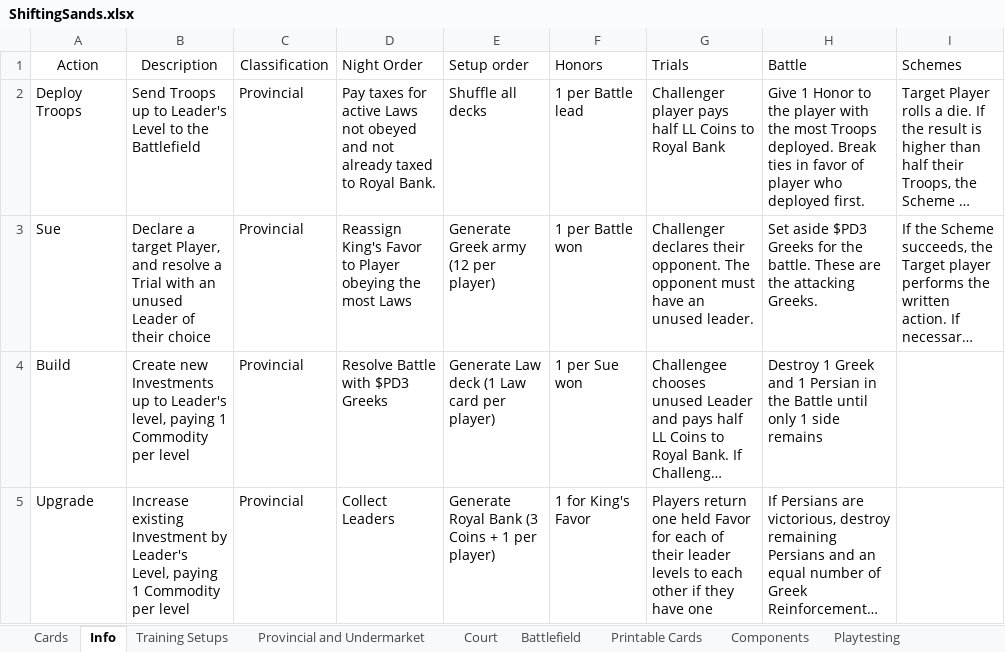
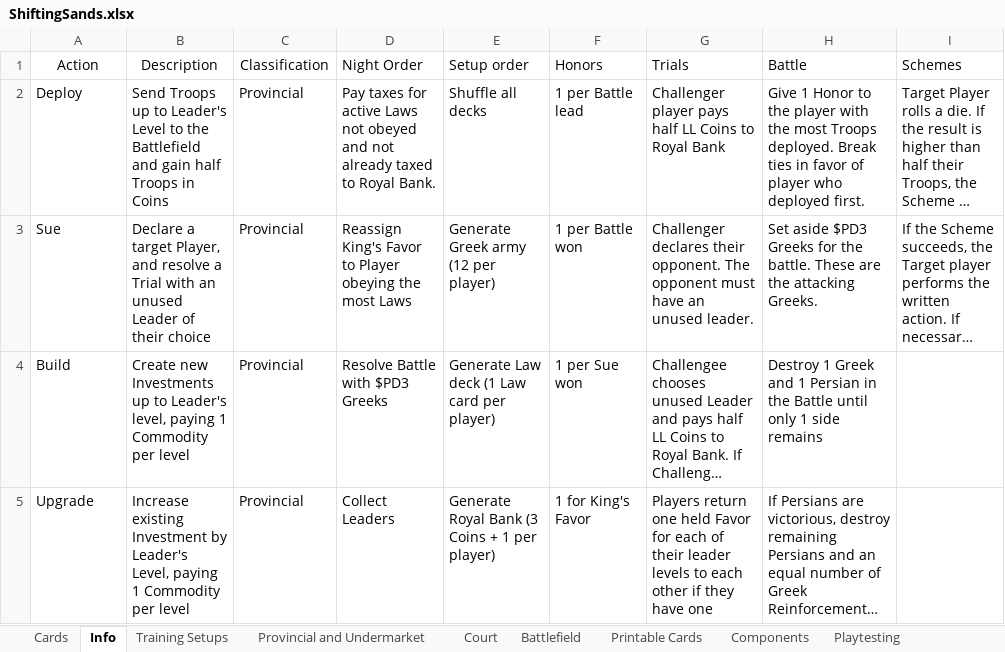
Before and after one commit to bdonet/ShiftingSands, an Excel workbook: ShiftingSands.xlsx, sheet Info, drawn as a sheet; only a part is shown; long unchanged cells end in …; values as stored, in another font and other column widths than the file's, no borders; the diff covers the shown part only; the diff names each change by its address in the sheet, - before the commit and + after, or states it on an @@ line.

Commit message:
Updated cards and actions from playtest feedback

```diff
--- a/ShiftingSands.xlsx (sheet Info)
+++ b/ShiftingSands.xlsx (sheet Info)
-A2 (Action): Deploy Troops
+A2 (Action): Deploy
-B2 (Description): …the Battlefield
+B2 (Description): …the Battlefield and gain half Troops in Coins
```
Also changed, not shown: 1 edited cell elsewhere in this sheet, sheet Playtesting, sheet Cards, sheet Printable Cards, sheet Court, sheet Provincial and Undermarket.
